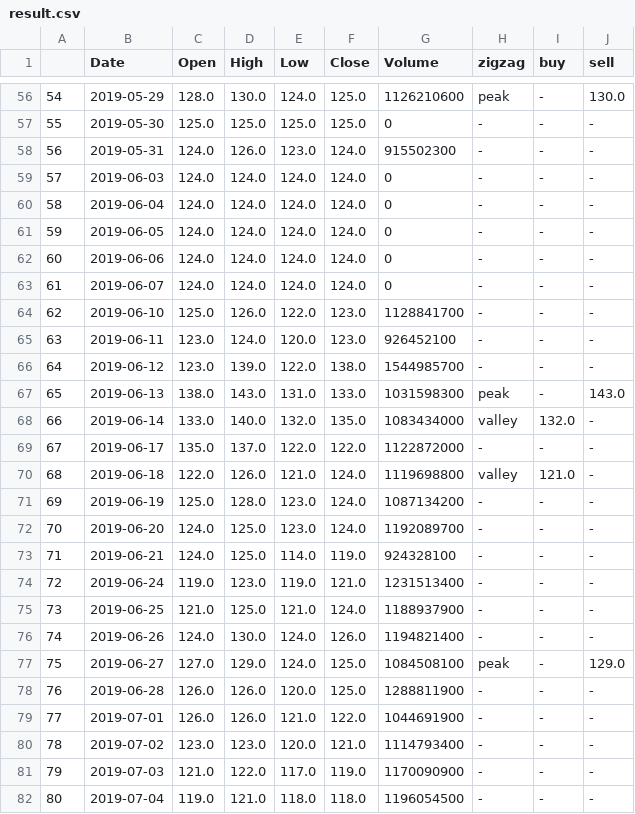
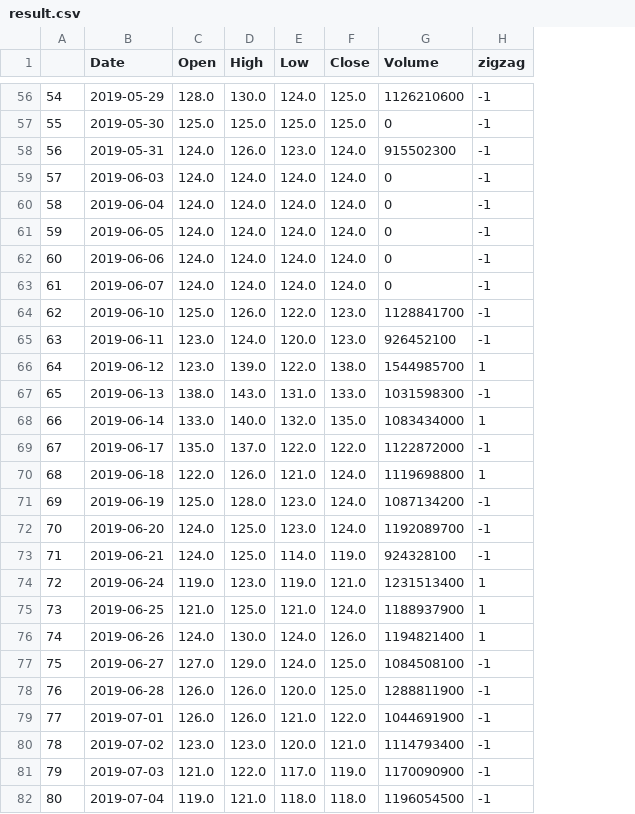
Before and after one commit to ekopradesga/3lzzs, a CSV file: result.csv, drawn as a sheet; only a part is shown, gaps mark what is left out; the diff covers the shown part only; the diff names each change by its address in the sheet, - before the commit and + after, or states it on an @@ line.

```diff
--- a/result.csv
+++ b/result.csv
-column I (buy), rows 56-82: - | - | - | - | - | - | - | - | - | - | - | - | 132.0 | - | 121.0 | - | - | - | - | - | - | - | - | - | - | - | -
-column J (sell), rows 56-82: 130.0 | - | - | - | - | - | - | - | - | - | - | 143.0 | - | - | - | - | - | - | - | - | - | 129.0 | - | - | - | - | -
-H56 (zigzag): peak
+H56 (zigzag): -1
-H57:H65 (zigzag): -
+H57:H65 (zigzag): -1
-H66 (zigzag): -
+H66 (zigzag): 1
-H67 (zigzag): peak
+H67 (zigzag): -1
-H68 (zigzag): valley
+H68 (zigzag): 1
-H69 (zigzag): -
+H69 (zigzag): -1
-H70 (zigzag): valley
+H70 (zigzag): 1
-H71:H73 (zigzag): -
+H71:H73 (zigzag): -1
-H74:H76 (zigzag): -
+H74:H76 (zigzag): 1
-H77 (zigzag): peak
+H77 (zigzag): -1
-H78:H82 (zigzag): -
+H78:H82 (zigzag): -1
```
Also changed, not shown: 104 edited cells elsewhere in this file, 4 other files.
